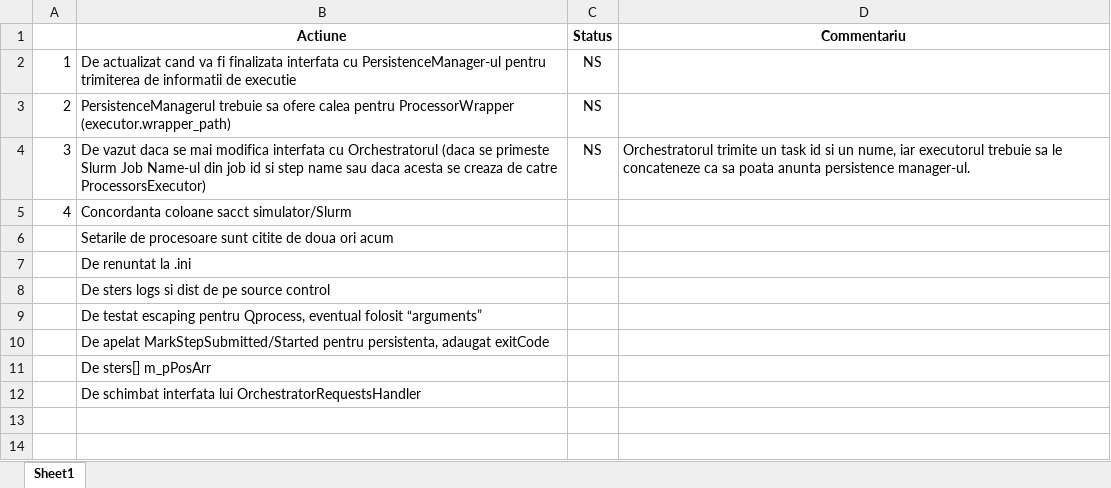
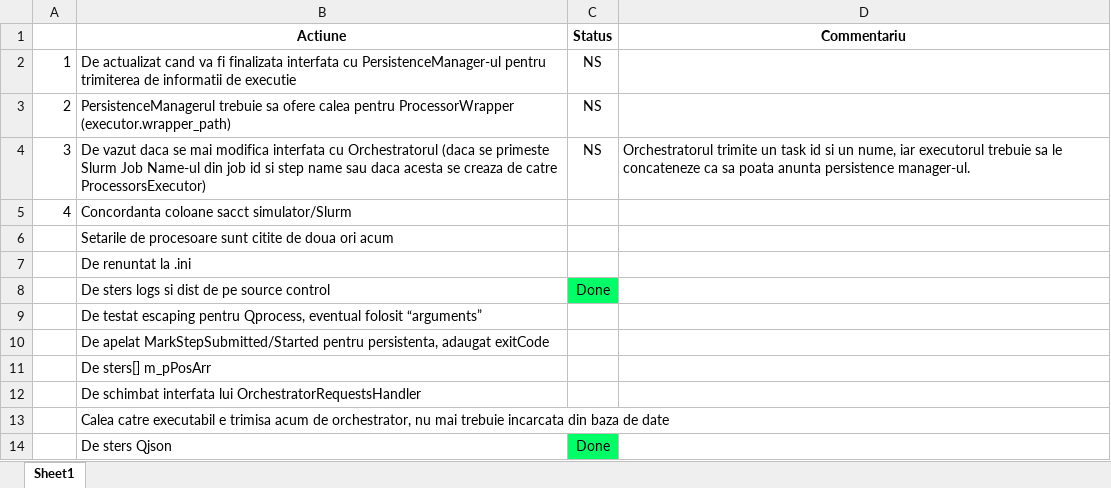
Before and after one commit to sen4x-org/sen4x, an Excel workbook: executor-misc/TODO.xlsx, sheet Sheet1, drawn as a sheet; values as stored, in another font and other column widths than the file's, no borders; conditional formats not drawn; the diff names each change by its address in the sheet, - before the commit and + after, or states it on an @@ line.

Commit message:
Update executor TODO

```diff
--- a/executor-misc/TODO.xlsx (sheet Sheet1)
+++ b/executor-misc/TODO.xlsx (sheet Sheet1)
-C8 (Status): (empty)
+C8 (Status): Done
-C8 fill: none
+C8 fill: #00FF66
+row 13:  | Calea catre executabil e trimisa acum de orchestrator, nu mai trebuie incarcata din baza de date
+row 14:  | De sters Qjson | Done
```
